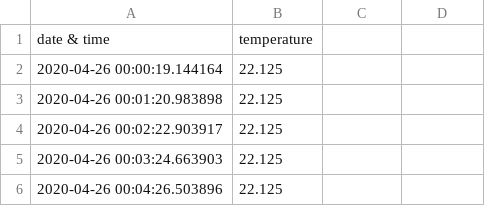
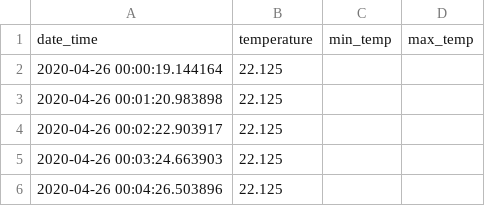
Before and after one commit to arstgkneio/BuchaMonitor, a CSV file: bucha_logs/bucha_log_20200426.csv, drawn as a sheet; only a part is shown.

```diff
--- a/bucha_logs/bucha_log_20200426.csv
+++ b/bucha_logs/bucha_log_20200426.csv
@@ -1,2 +1,2 @@
-date & time, temperature
+date_time,temperature,min_temp,max_temp
 2020-04-26 00:00:19.144164,22.125
```
Also changed, not shown: bucha_logs/bucha_log_20200427.csv, 16 other files.
